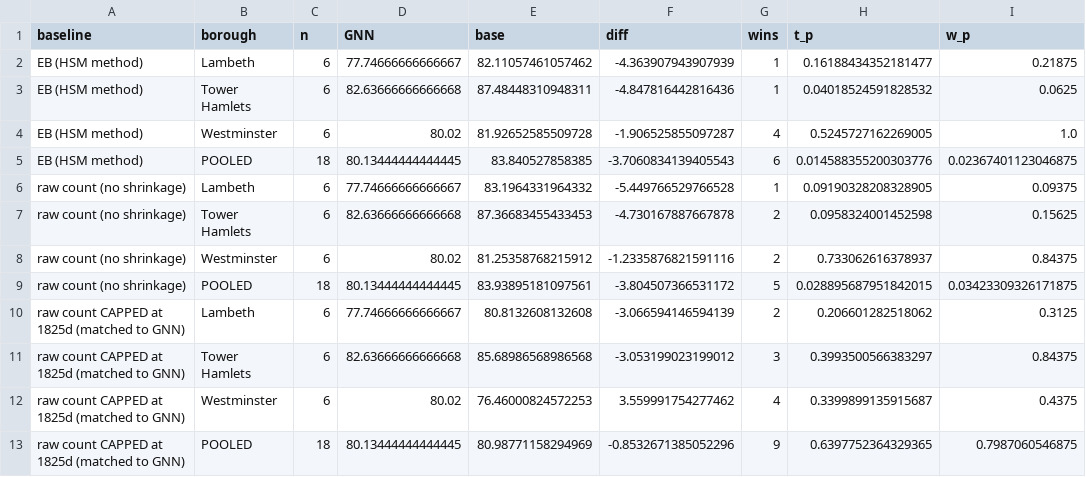
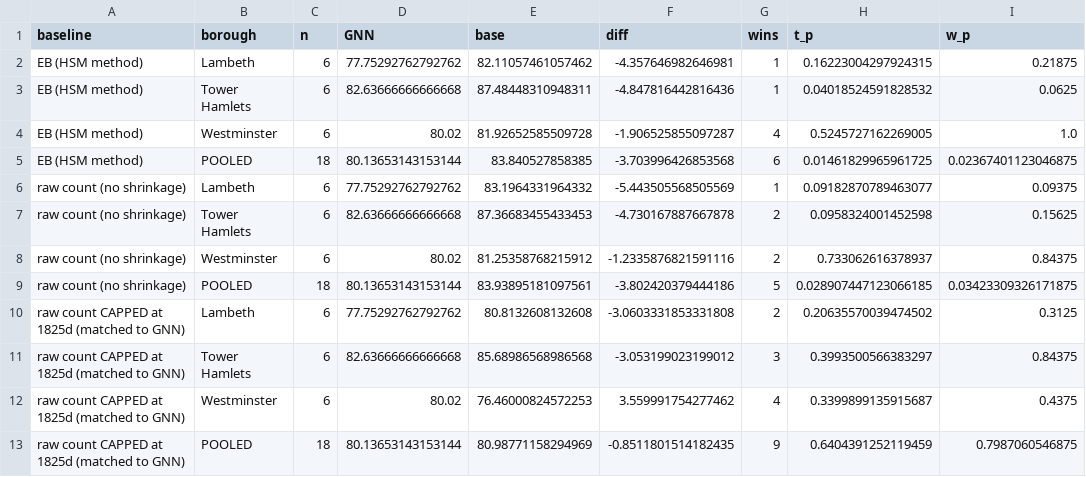
Before and after one commit to Maurya1112-sudo/greyspot, a CSV file: reports/s2_paired_comparison.csv, drawn as a sheet.

```diff
--- a/reports/s2_paired_comparison.csv
+++ b/reports/s2_paired_comparison.csv
@@ -1,13 +1,13 @@
 baseline,borough,n,GNN,base,diff,wins,t_p,w_p
-EB (HSM method),Lambeth,6,77.74666666666667,82.11057461057462,-4.363907943907939,1,0.16188434352181477,0.21875
+EB (HSM method),Lambeth,6,77.75292762792762,82.11057461057462,-4.357646982646981,1,0.16223004297924315,0.21875
 EB (HSM method),Tower Hamlets,6,82.63666666666668,87.48448310948311,-4.847816442816436,1,0.04018524591828532,0.0625
 EB (HSM method),Westminster,6,80.02,81.92652585509728,-1.906525855097287,4,0.5245727162269005,1.0
-EB (HSM method),POOLED,18,80.13444444444445,83.840527858385,-3.7060834139405543,6,0.014588355200303776,0.02367401123046875
-raw count (no shrinkage),Lambeth,6,77.74666666666667,83.1964331964332,-5.449766529766528,1,0.09190328208328905,0.09375
+EB (HSM method),POOLED,18,80.13653143153144,83.840527858385,-3.703996426853568,6,0.01461829965961725,0.02367401123046875
+raw count (no shrinkage),Lambeth,6,77.75292762792762,83.1964331964332,-5.443505568505569,1,0.09182870789463077,0.09375
 raw count (no shrinkage),Tower Hamlets,6,82.63666666666668,87.36683455433453,-4.730167887667878,2,0.0958324001452598,0.15625
 raw count (no shrinkage),Westminster,6,80.02,81.25358768215912,-1.2335876821591116,2,0.733062616378937,0.84375
-raw count (no shrinkage),POOLED,18,80.13444444444445,83.93895181097561,-3.804507366531172,5,0.028895687951842015,0.03423309326171875
-raw count CAPPED at 1825d (matched to GNN),Lambeth,6,77.74666666666667,80.8132608132608,-3.066594146594139,2,0.206601282518062,0.3125
+raw count (no shrinkage),POOLED,18,80.13653143153144,83.93895181097561,-3.802420379444186,5,0.028907447123066185,0.03423309326171875
+raw count CAPPED at 1825d (matched to GNN),Lambeth,6,77.75292762792762,80.8132608132608,-3.0603331853331808,2,0.20635570039474502,0.3125
 raw count CAPPED at 1825d (matched to GNN),Tower Hamlets,6,82.63666666666668,85.68986568986568,-3.053199023199012,3,0.3993500566383297,0.84375
 raw count CAPPED at 1825d (matched to GNN),Westminster,6,80.02,76.46000824572253,3.559991754277462,4,0.3399899135915687,0.4375
-raw count CAPPED at 1825d (matched to GNN),POOLED,18,80.13444444444445,80.98771158294969,-0.8532671385052296,9,0.6397752364329365,0.7987060546875
+raw count CAPPED at 1825d (matched to GNN),POOLED,18,80.13653143153144,80.98771158294969,-0.8511801514182435,9,0.6404391252119459,0.7987060546875
```
Also changed, not shown: reports/westminster/headline_multiseed_checkpoint.csv, 1 other file.
